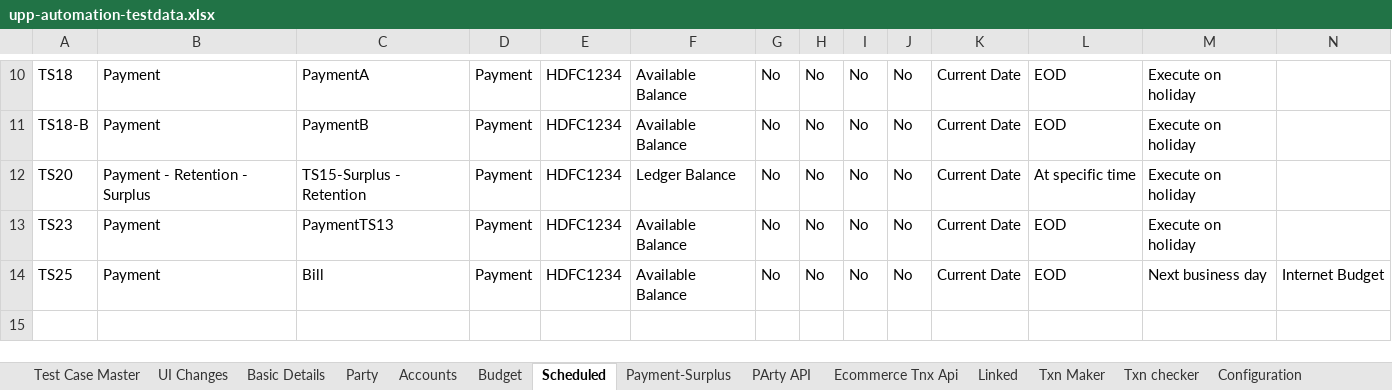
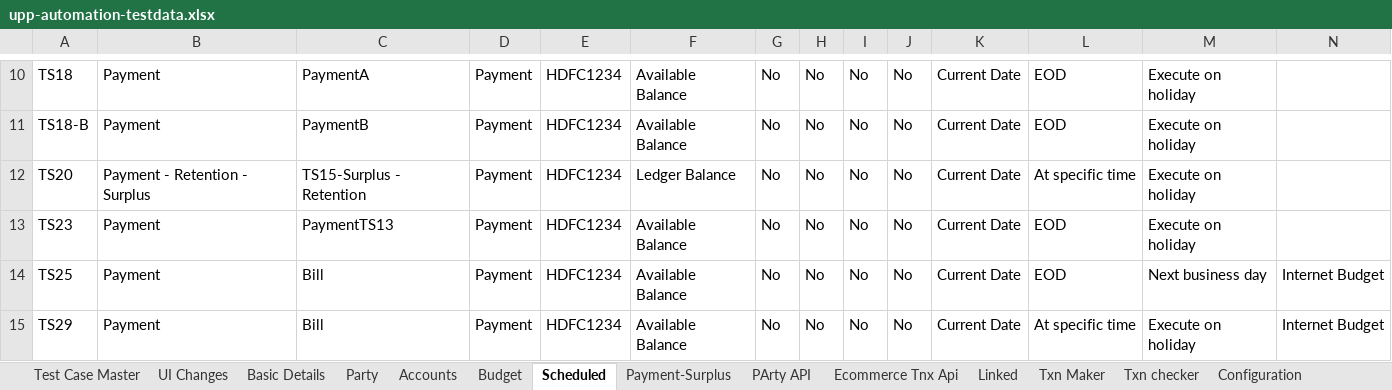
Before and after one commit to deepakdude938/upp, an Excel workbook: src/main/resources/upp-automation-testdata.xlsx, sheet Scheduled, drawn as a sheet; only a part is shown, gaps mark what is left out; values as stored, in another font and other column widths than the file's, no borders; charts and pictures not drawn; rows hold the shown columns only; the diff names each change by its address in the sheet, - before the commit and + after, or states it on an @@ line.

```diff
--- a/src/main/resources/upp-automation-testdata.xlsx (sheet Scheduled)
+++ b/src/main/resources/upp-automation-testdata.xlsx (sheet Scheduled)
+row 15: TS29 | Payment | Bill | Payment | HDFC1234 | Available Balance | No | No | No | No | Current Date | At specific time | Execute on holiday | Internet Budget
```
Also changed, not shown: sheet Party, sheet Basic Details, sheet Test Case Master, sheet Budget, sheet Accounts, sheet PArty API, other sheet tabs, charts or pictures, 13 other files.
